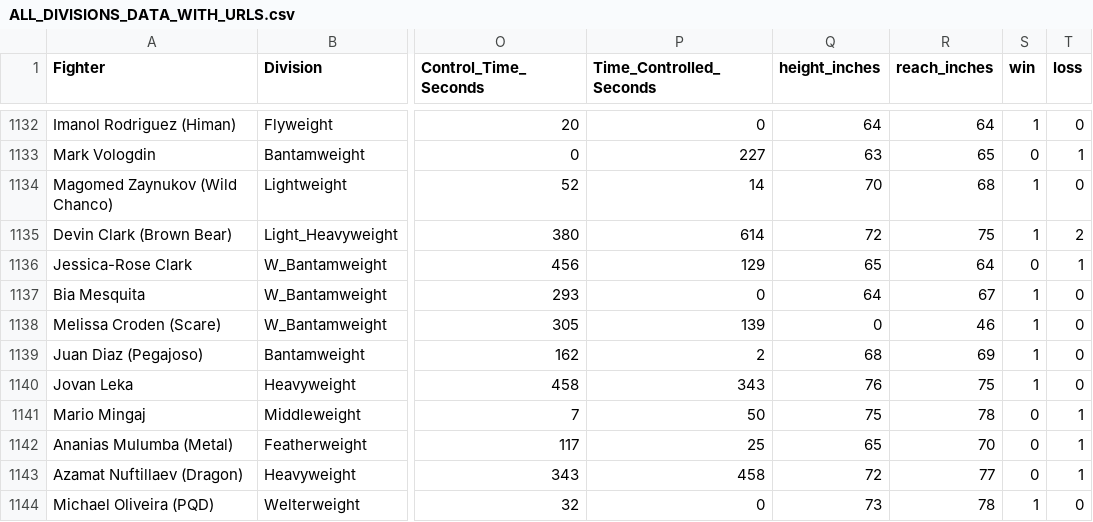
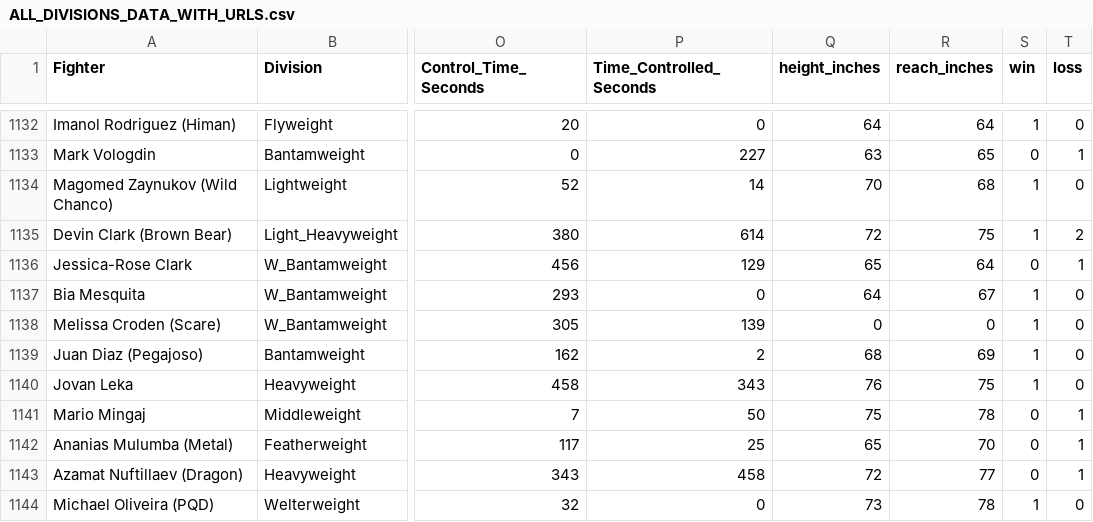
Before and after one commit to yeikiu/published_nxwebs, a CSV file: fight-radar.com/data/ALL_DIVISIONS_DATA_WITH_URLS.csv, drawn as a sheet; only a part is shown, gaps mark what is left out; the diff names each change by its address in the sheet, - before the commit and + after, or states it on an @@ line.

```diff
--- a/fight-radar.com/data/ALL_DIVISIONS_DATA_WITH_URLS.csv
+++ b/fight-radar.com/data/ALL_DIVISIONS_DATA_WITH_URLS.csv
-R1138 (reach_inches): 46
+R1138 (reach_inches): 0
```
Also changed, not shown: 28 other files.
